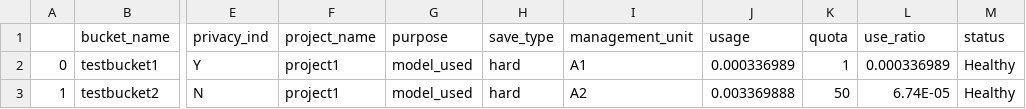
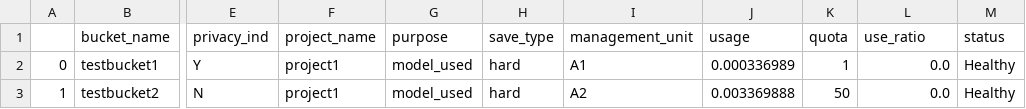
Before and after one commit to jimmyfu87/minio_automation, a CSV file: src/test_file/test_buckets_summary.csv, drawn as a sheet; only a part is shown, gaps mark what is left out; the diff names each change by its address in the sheet, - before the commit and + after, or states it on an @@ line.

Commit message:
round use_ratio to 1 decimal percent

```diff
--- a/src/test_file/test_buckets_summary.csv
+++ b/src/test_file/test_buckets_summary.csv
-L2 (use_ratio): 0.000336989
+L2 (use_ratio): 0.0
-L3 (use_ratio): 6.74E-05
+L3 (use_ratio): 0.0
```
Also changed, not shown: 4 other files.
